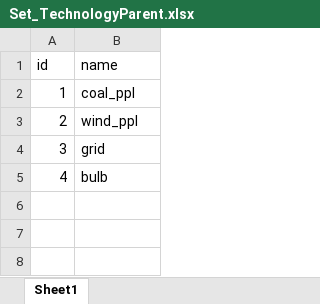
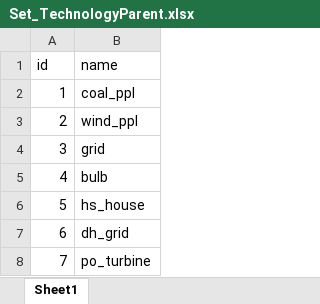
Before and after one commit to SongminYu/message_westeros, an Excel workbook: westeros_tutorial/input/Set_TechnologyParent.xlsx, sheet Sheet1, drawn as a sheet; values as stored, in another font and other column widths than the file's, no borders; table styles not drawn; the diff names each change by its address in the sheet, - before the commit and + after, or states it on an @@ line.

```diff
--- a/westeros_tutorial/input/Set_TechnologyParent.xlsx (sheet Sheet1)
+++ b/westeros_tutorial/input/Set_TechnologyParent.xlsx (sheet Sheet1)
+row 6: 5 | hs_house
+row 7: 6 | dh_grid
+row 8: 7 | po_turbine
```
Also changed, not shown: westeros_tutorial/input/Parameter_Demand.xlsx, westeros_tutorial/input/Parameter_TechnologyParent_TechnicalLifetime.xlsx, 36 other files.
